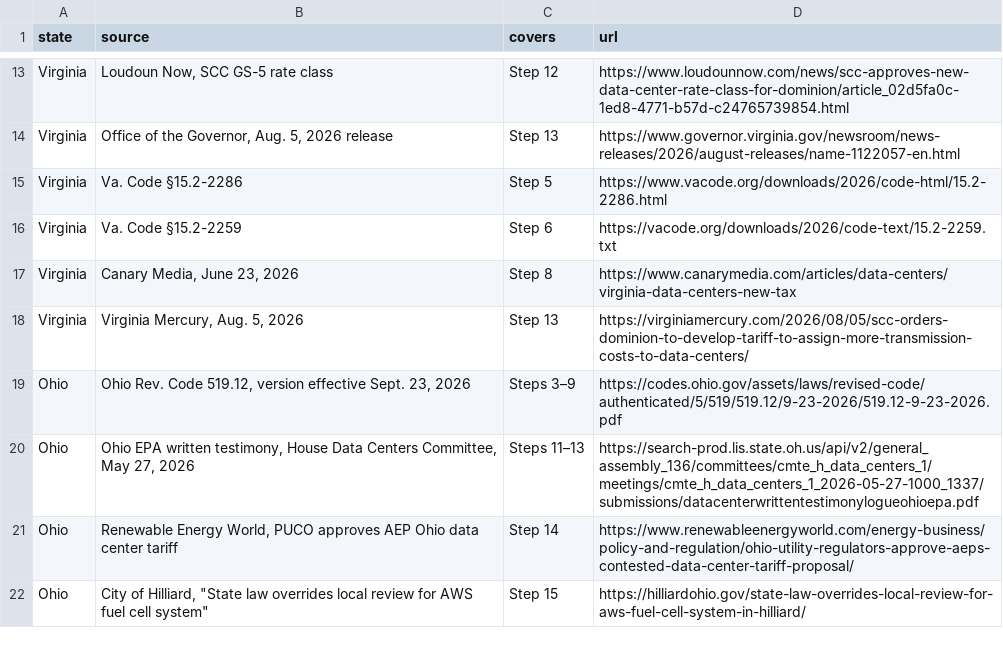
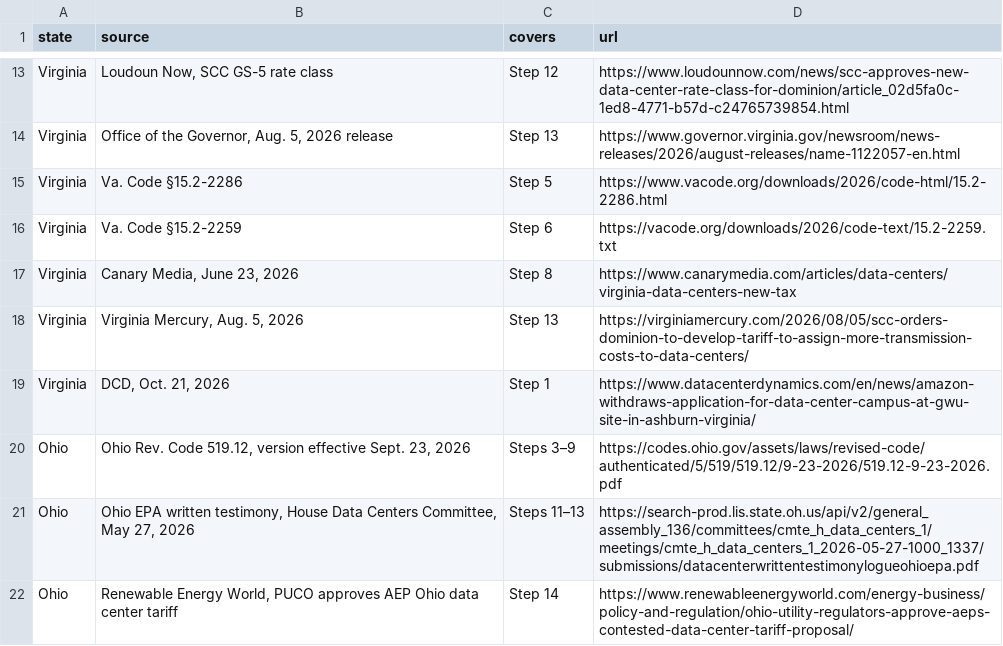
Before and after one commit to jphoebus/data-center-siting, a CSV file: data-center-siting-sources.csv, drawn as a sheet; only a part is shown, gaps mark what is left out; the shorter side is filled out with more unchanged rows.

```diff
--- a/data-center-siting-sources.csv
+++ b/data-center-siting-sources.csv
@@ -18,2 +18,3 @@
 "Virginia","Virginia Mercury, Aug. 5, 2026","Step 13","https://virginiamercury.com/2026/08/05/scc-orders-dominion-to-develop-tariff-to-assign-more-transmission-costs-to-data-centers/"
+"Virginia","DCD, Oct. 21, 2026","Step 1","https://www.datacenterdynamics.com/en/news/amazon-withdraws-application-for-data-center-campus-at-gwu-site-in-ashburn-virginia/"
 "Ohio","Ohio Rev. Code 519.12, version effective Sept. 23, 2026","Steps 3–9","https://codes.ohio.gov/assets/laws/revised-code/authenticated/5/519/519.12/9-23-2026/519.12-9-23-2026.pdf"
```
Also changed, not shown: data-center-siting-steps.csv, 2 other files.
